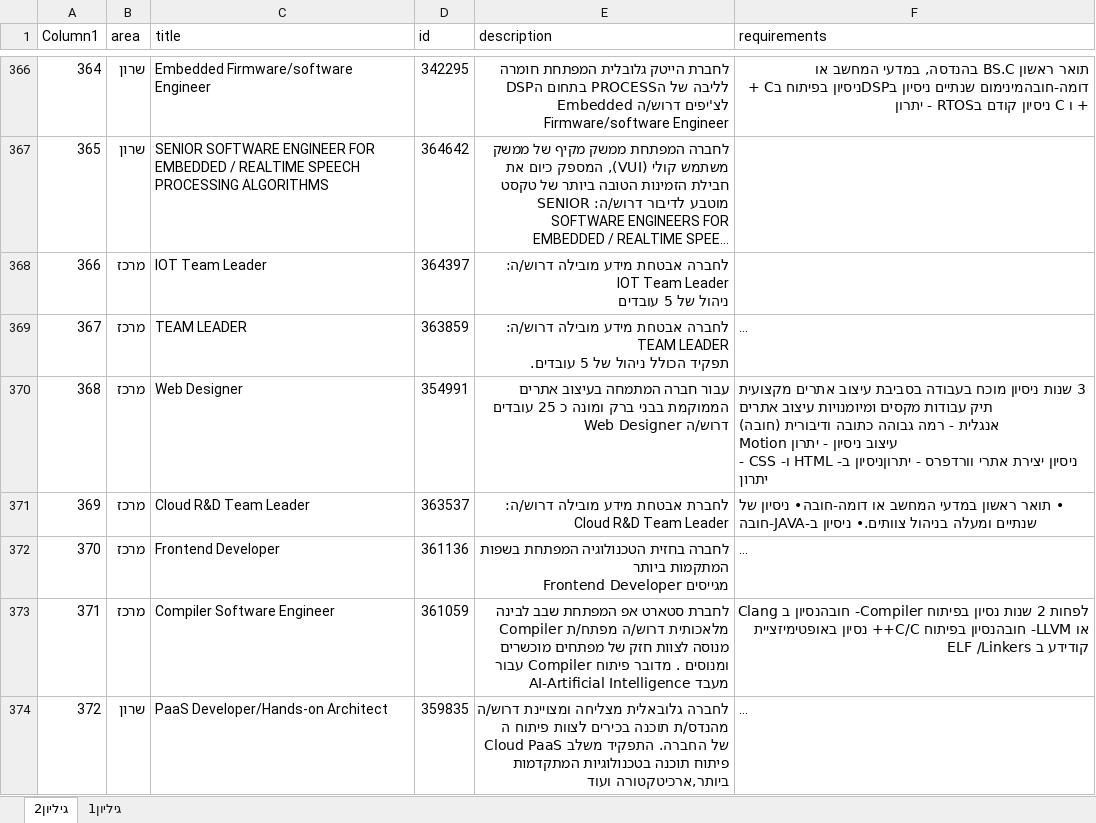
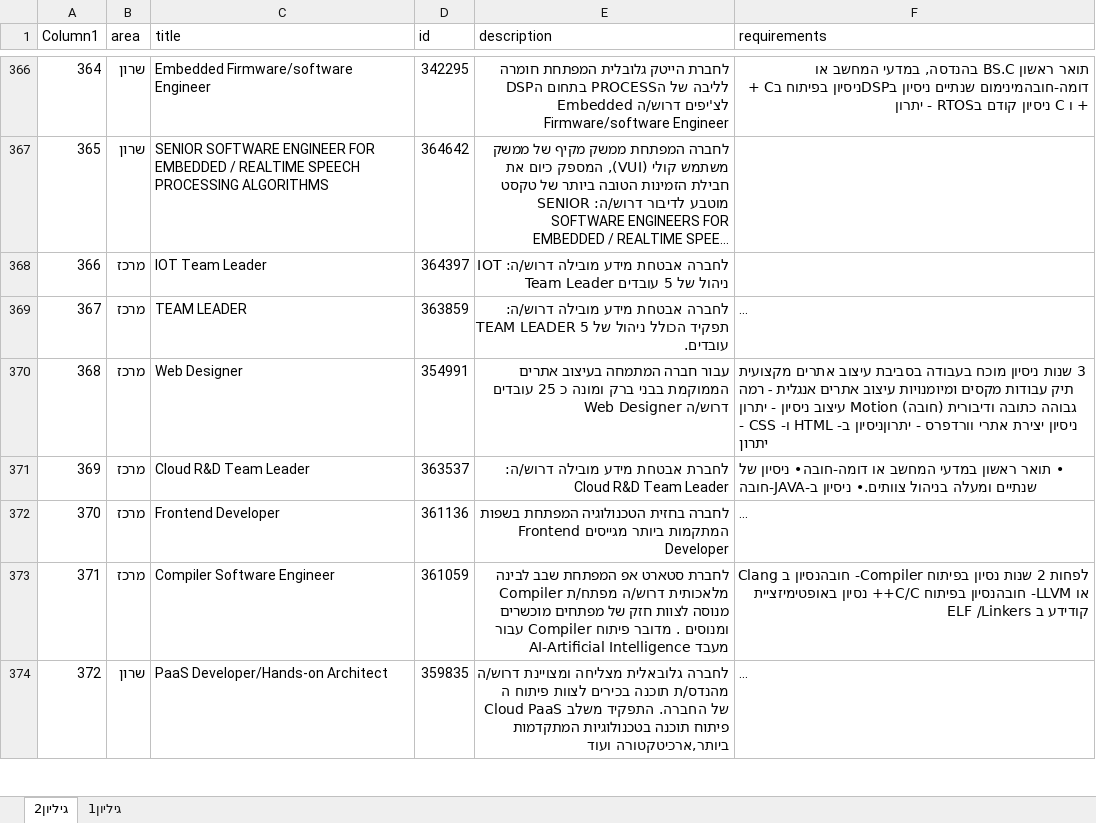
Before and after one commit to Galzi1/JobSuitAnalysis, an Excel workbook: jobs.xlsx, sheet גיליון2, drawn as a sheet; only a part is shown, gaps mark what is left out; long unchanged cells end in …; values as stored, in another font and other column widths than the file's, no borders; table styles not drawn; the diff covers the shown part only; the diff names each change by its address in the sheet, - before the commit and + after, or states it on an @@ line.

```diff
--- a/jobs.xlsx (sheet גיליון2)
+++ b/jobs.xlsx (sheet גיליון2)
-E368 (description): …5 עובדים
+E368 (description): …5 עובדים
-E369 (description): …5 עובדים.
+E369 (description): …5 עובדים.
-F370 (requirements): …- יתרון
+F370 (requirements): …- יתרון
-E371 (description): …Team Leader
+E371 (description): …Team Leader
-E372 (description): …Frontend Developer
+E372 (description): …Frontend Developer
```
Also changed, not shown: 557 edited cells elsewhere in this sheet, 2 other files.
